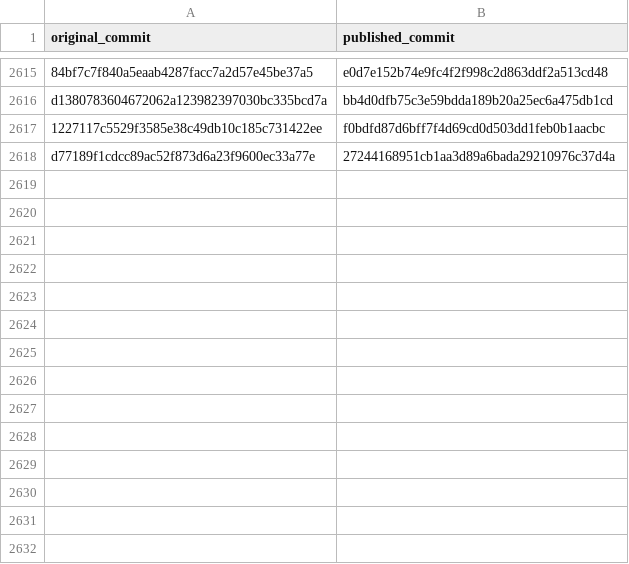
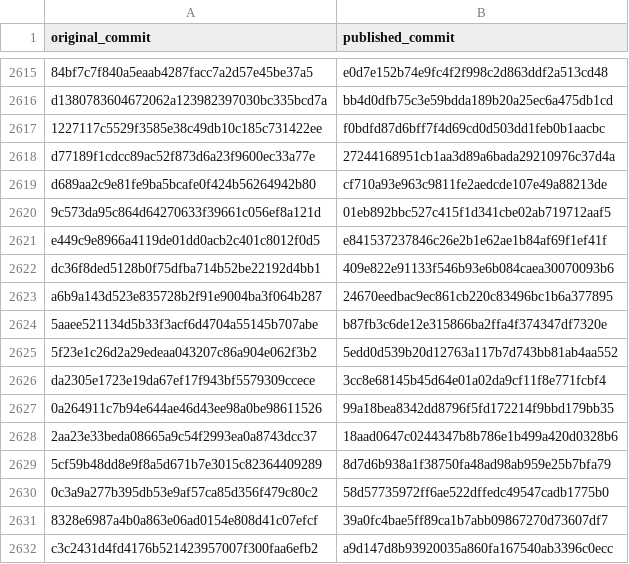
Before and after one commit to chenle02/stratonovich-ham-second-moment, a TSV file: history/commit-map.tsv, drawn as a sheet; only a part is shown, gaps mark what is left out.

Commit message:
Update the commit map for v1.0.2
history/commit-map.tsv gains 14 rows for the original commits added since the last publication (14 published, 0 empty after redaction, which map to zeros). The commits are added on top of the published history, which is never rewritten.

Filtered-tip: b099a8530fe7ce47c30fd086afc65fabe921ca86

```diff
--- a/history/commit-map.tsv
+++ b/history/commit-map.tsv
@@ -2618 +2618,15 @@ d1380783604672062a123982397030bc335bcd7a	bb4d0dfb75c3e59bdda189b20a25ec6a475db1c
 d77189f1cdcc89ac52f873d6a23f9600ec33a77e	27244168951cb1aa3d89a6bada29210976c37d4a
+d689aa2c9e81fe9ba5bcafe0f424b56264942b80	cf710a93e963c9811fe2aedcde107e49a88213de
+9c573da95c864d64270633f39661c056ef8a121d	01eb892bbc527c415f1d341cbe02ab719712aaf5
+e449c9e8966a4119de01dd0acb2c401c8012f0d5	e841537237846c26e2b1e62ae1b84af69f1ef41f
+dc36f8ded5128b0f75dfba714b52be22192d4bb1	409e822e91133f546b93e6b084caea30070093b6
+a6b9a143d523e835728b2f91e9004ba3f064b287	24670eedbac9ec861cb220c83496bc1b6a377895
+5aaee521134d5b33f3acf6d4704a55145b707abe	b87fb3c6de12e315866ba2ffa4f374347df7320e
+5f23e1c26d2a29edeaa043207c86a904e062f3b2	5edd0d539b20d12763a117b7d743bb81ab4aa552
+da2305e1723e19da67ef17f943bf5579309ccece	3cc8e68145b45d64e01a02da9cf11f8e771fcbf4
+0a264911c7b94e644ae46d43ee98a0be98611526	99a18bea8342dd8796f5fd172214f9bbd179bb35
+2aa23e33beda08665a9c54f2993ea0a8743dcc37	18aad0647c0244347b8b786e1b499a420d0328b6
+5cf59b48dd8e9f8a5d671b7e3015c82364409289	8d7d6b938a1f38750fa48ad98ab959e25b7bfa79
+0c3a9a277b395db53e9af57ca85d356f479c80c2	58d57735972ff6ae522dffedc49547cadb1775b0
+8328e6987a4b0a863e06ad0154e808d41c07efcf	39a0fc4bae5ff89ca1b7abb09867270d73607df7
+c3c2431d4fd4176b521423957007f300faa6efb2	a9d147d8b93920035a860fa167540ab3396c0ecc
```
